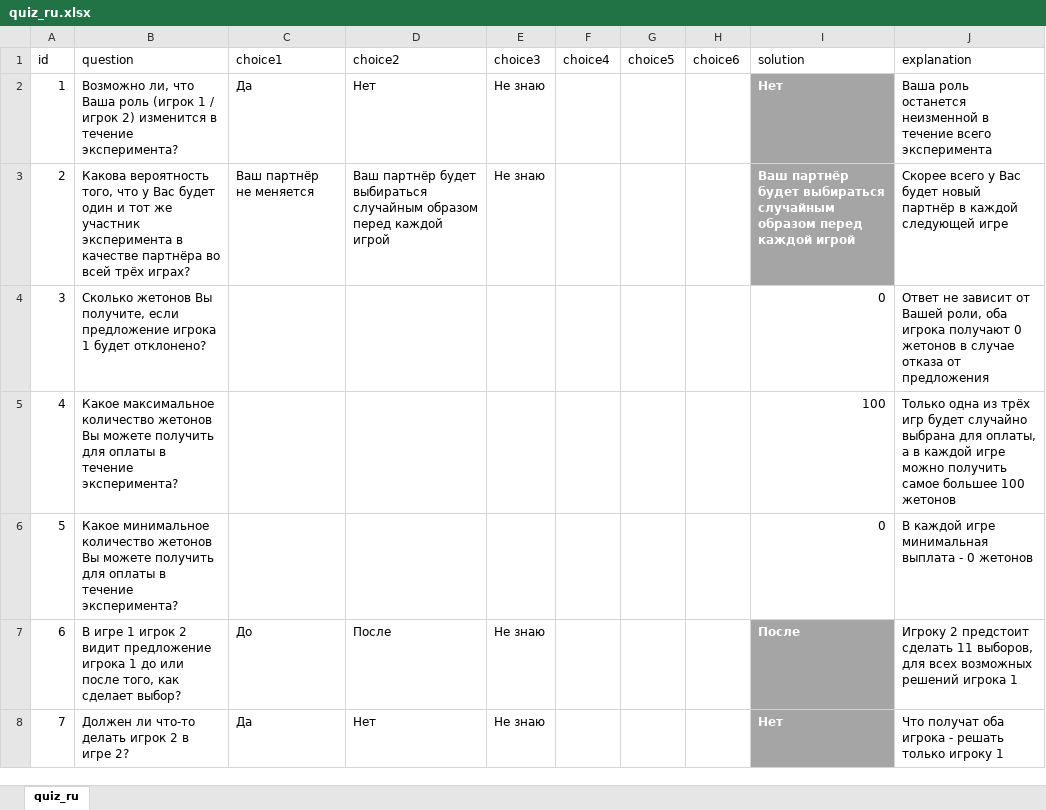
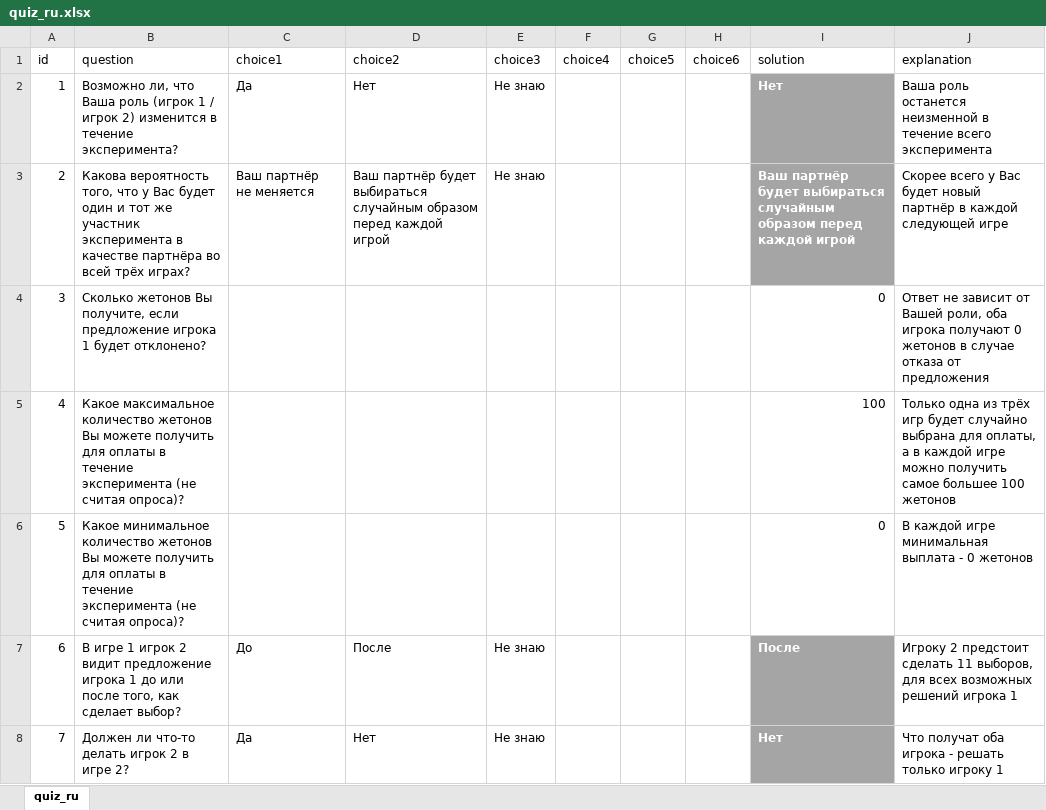
Before and after one commit to TatianaMayskaya/oTree, an Excel workbook: GameOct18/quiz_ru.xlsx, sheet quiz_ru, drawn as a sheet; only a part is shown; values as stored, in another font and other column widths than the file's, no borders; the diff names each change by its address in the sheet, - before the commit and + after, or states it on an @@ line.

```diff
--- a/GameOct18/quiz_ru.xlsx (sheet quiz_ru)
+++ b/GameOct18/quiz_ru.xlsx (sheet quiz_ru)
-B5 (question): …в течение эксперимента?
+B5 (question): …в течение эксперимента (не считая опроса)?
-B6 (question): …в течение эксперимента?
+B6 (question): …в течение эксперимента (не считая опроса)?
```
Also changed, not shown: GameOct18/quiz_en.xlsx, GameOct18/survey_ru.xlsx, 18 other files.
